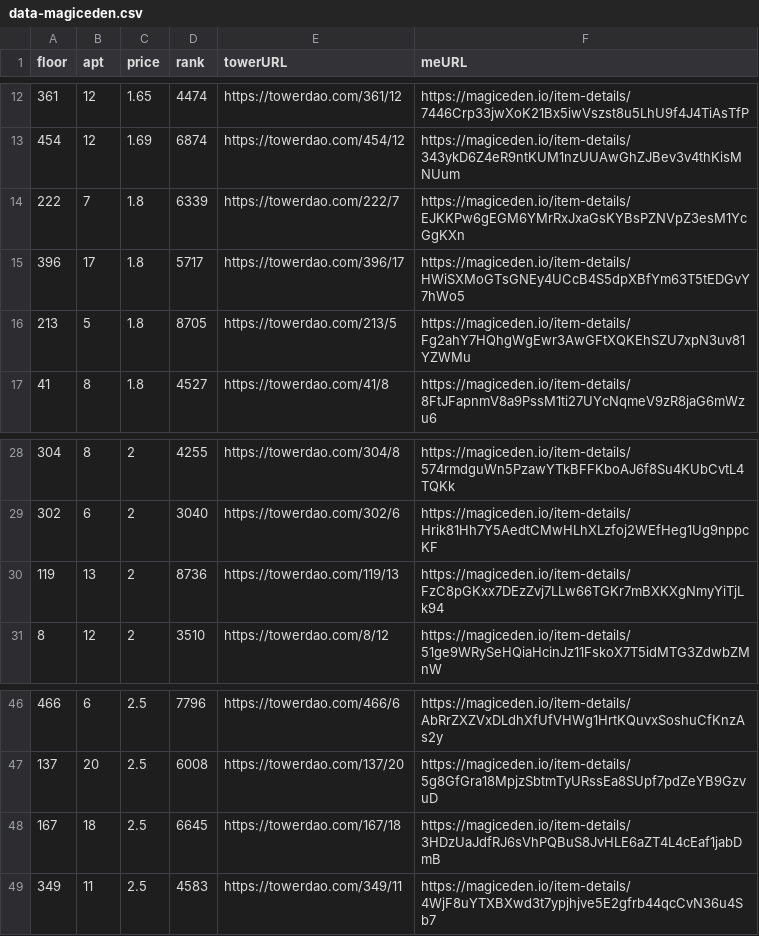
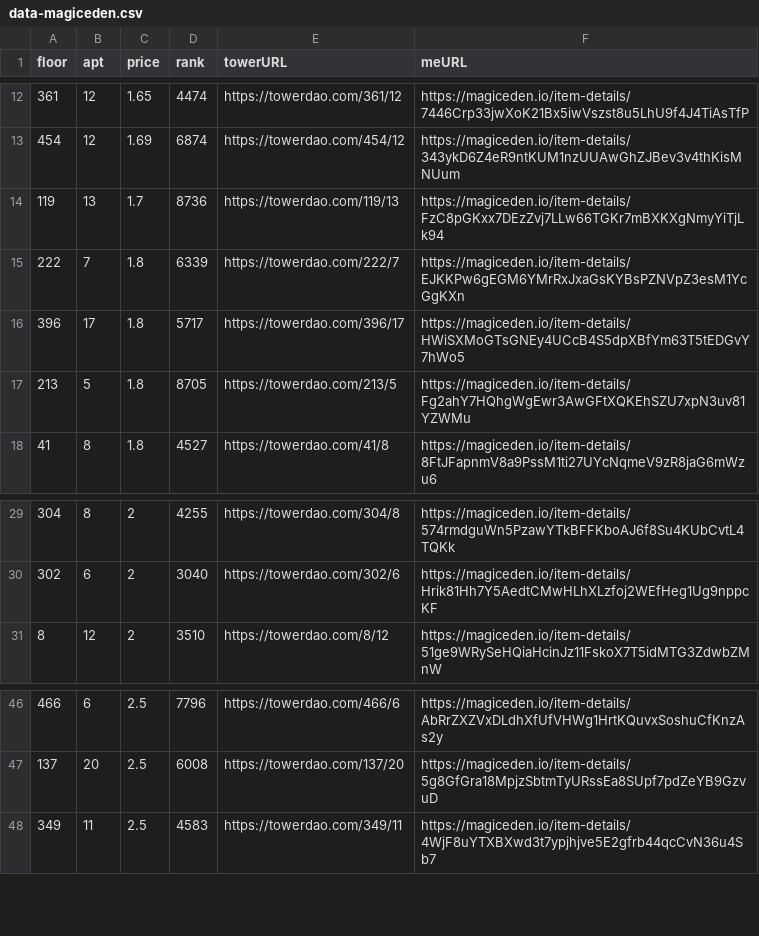
Before and after one commit to braposo/thetower-monitor, a CSV file: data-magiceden.csv, drawn as a sheet; only a part is shown, gaps mark what is left out; removed rows and columns are numbered as before the commit, all else as after; the diff names each change by its address in the sheet, - before the commit and + after, or states it on an @@ line.

Commit message:
Flat: latest data (2021-11-14T06:21:25.527Z) {   "date": "2021-11-14T06:21:25.527Z",   "files": [     {       "name": "data-magiceden.csv",       "deltaBytes": -122,       "source": "https://api-mainnet.magiceden.io/rpc/getListedNFTsByQuery?q=%7B%22%24match%22%3A%7B%22collectionSymbol%22%3A%22the_tower%22%7D%2C%22%24sort%22%3A%7B%22takerAmount%22%3A1%2C%22createdAt%22%3A-1%7D%7D"     },     {       "name": "data-solanart.csv",       "deltaBytes": -125,       "source": "https://qzlsklfacc.medianetwork.cloud/nft_for_sale?collection=thetower"     }   ] }

```diff
--- a/data-magiceden.csv
+++ b/data-magiceden.csv
+row 14: 119 | 13 | 1.7 | 8736 | https://towerdao.com/119/13 | https://magiceden.io/item-details/FzC8pGKxx7DEzZvj7LLw66TGKr7mBXKXgNmyYiTjLk94
-row 30: 119 | 13 | 2 | 8736 | https://towerdao.com/119/13 | https://magiceden.io/item-details/FzC8pGKxx7DEzZvj7LLw66TGKr7mBXKXgNmyYiTjLk94
-row 48: 167 | 18 | 2.5 | 6645 | https://towerdao.com/167/18 | https://magiceden.io/item-details/3HDzUaJdfRJ6sVhPQBuS8JvHLE6aZT4L4cEaf1jabDmB
```
Also changed, not shown: data-solanart.csv.
